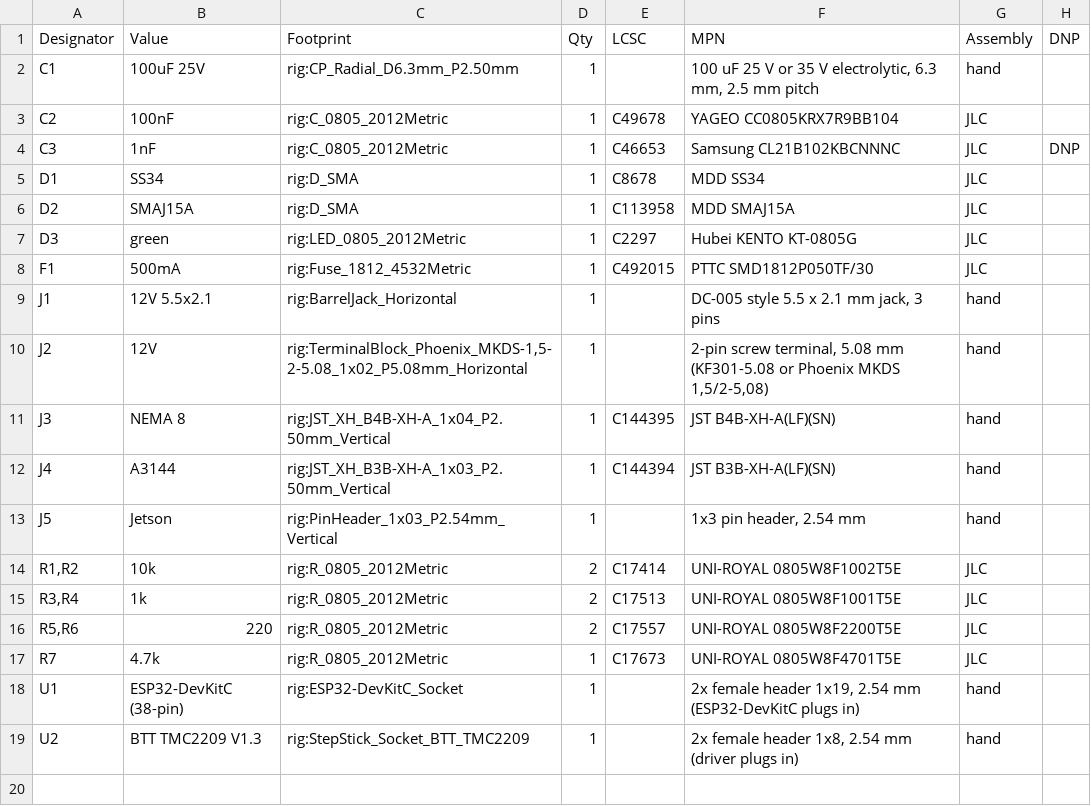
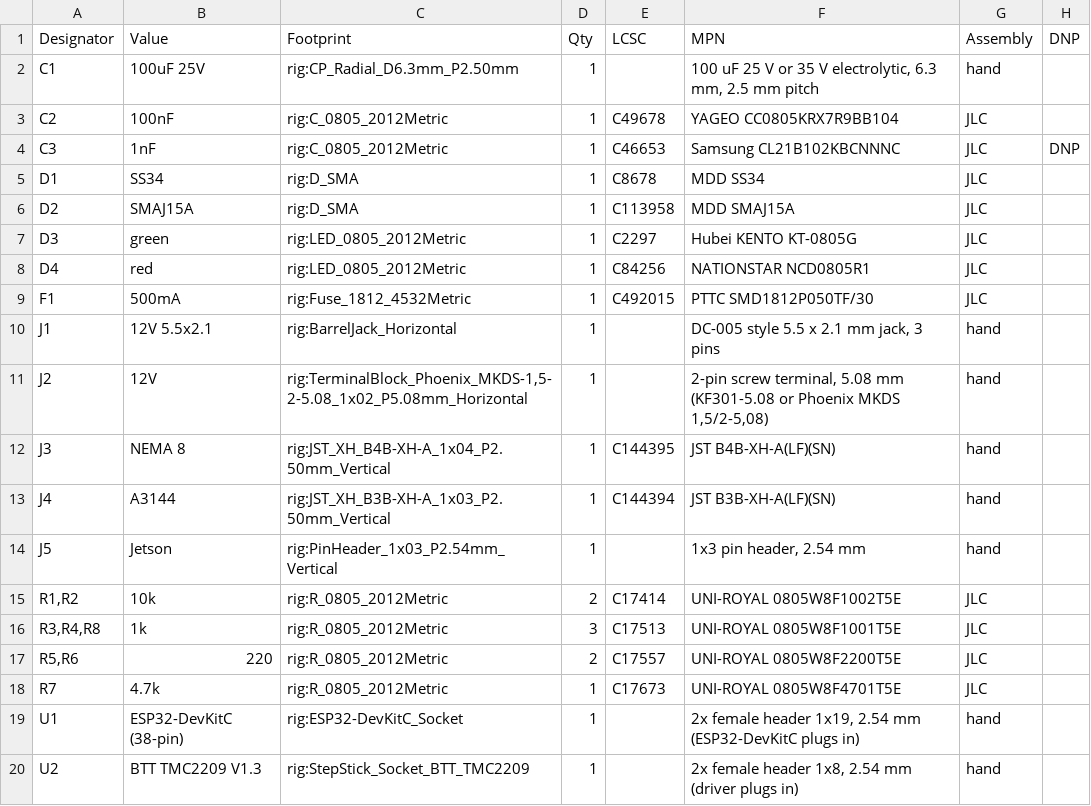
Before and after one commit to CoraBeanz/linescan-hyperspectral-splatting, a CSV file: pcb/scan_controller/fab/bom.csv, drawn as a sheet.

```diff
--- a/pcb/scan_controller/fab/bom.csv
+++ b/pcb/scan_controller/fab/bom.csv
@@ -7,2 +7,3 @@ D2,SMAJ15A,rig:D_SMA,1,C113958,MDD SMAJ15A,JLC,
 D3,green,rig:LED_0805_2012Metric,1,C2297,Hubei KENTO KT-0805G,JLC,
+D4,red,rig:LED_0805_2012Metric,1,C84256,NATIONSTAR NCD0805R1,JLC,
 F1,500mA,rig:Fuse_1812_4532Metric,1,C492015,PTTC SMD1812P050TF/30,JLC,
@@ -14,3 +15,3 @@ J5,Jetson,rig:PinHeader_1x03_P2.54mm_Vertical,1,,"1x3 pin header, 2.54 mm",hand,
 "R1,R2",10k,rig:R_0805_2012Metric,2,C17414,UNI-ROYAL 0805W8F1002T5E,JLC,
-"R3,R4",1k,rig:R_0805_2012Metric,2,C17513,UNI-ROYAL 0805W8F1001T5E,JLC,
+"R3,R4,R8",1k,rig:R_0805_2012Metric,3,C17513,UNI-ROYAL 0805W8F1001T5E,JLC,
 "R5,R6",220,rig:R_0805_2012Metric,2,C17557,UNI-ROYAL 0805W8F2200T5E,JLC,
```
Also changed, not shown: pcb/scan_controller/fab/bom_jlc.csv, pcb/scan_controller/fab/cpl_jlc.csv, 15 other files.
